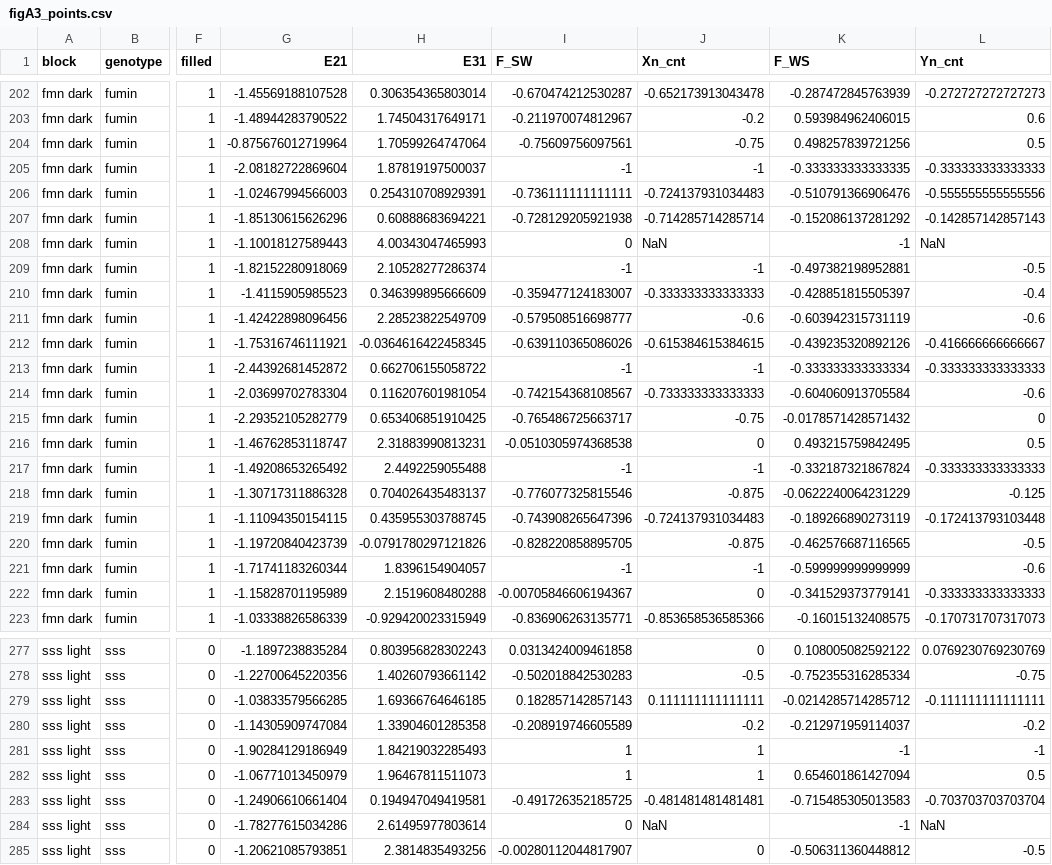
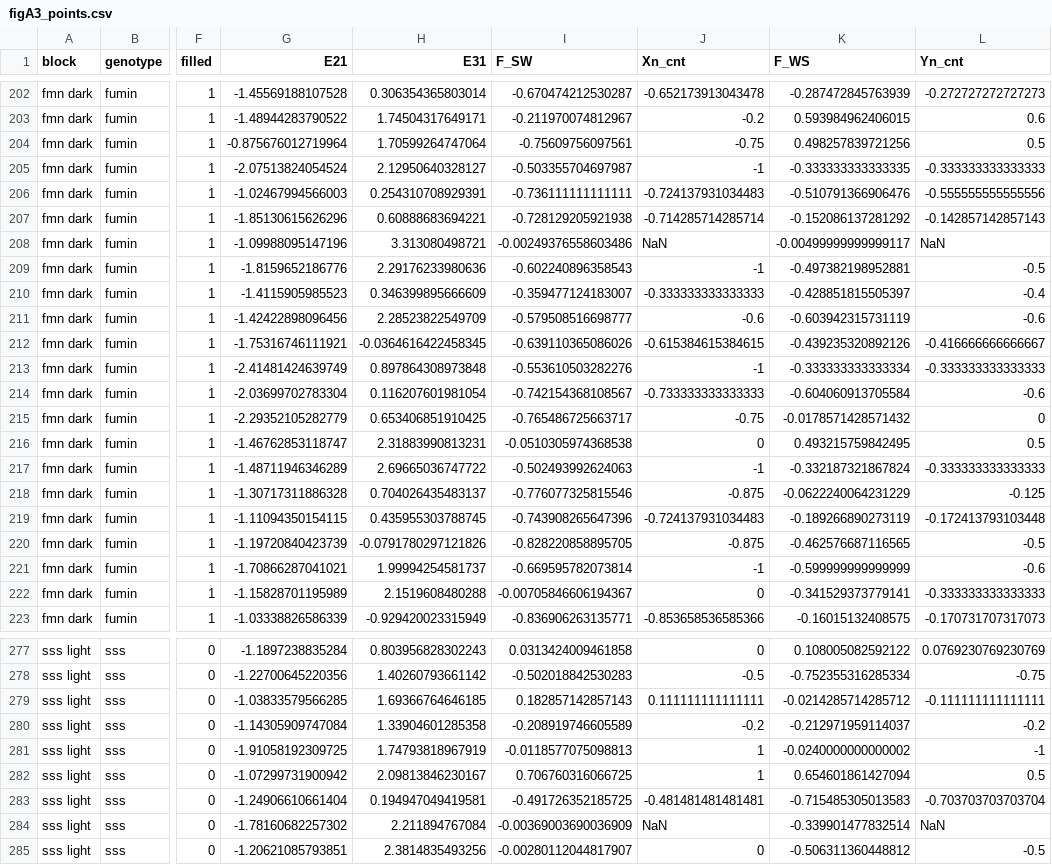
Before and after one commit to sheyums/Icode, a CSV file: sqw/validation/figA/figA3_points.csv, drawn as a sheet; only a part is shown, gaps mark what is left out; the diff covers the shown part only; the diff names each change by its address in the sheet, - before the commit and + after, or states it on an @@ line.

```diff
--- a/sqw/validation/figA/figA3_points.csv
+++ b/sqw/validation/figA/figA3_points.csv
-G205 (E21): -2.08182722869604
+G205 (E21): -2.07513824054524
-H205 (E31): 1.87819197500037
+H205 (E31): 2.12950640328127
-I205 (F_SW): -1
+I205 (F_SW): -0.503355704697987
-G208 (E21): -1.10018127589443
+G208 (E21): -1.09988095147196
-H208 (E31): 4.00343047465993
+H208 (E31): 3.313080498721
-I208 (F_SW): 0
+I208 (F_SW): -0.00249376558603486
-K208 (F_WS): -1
+K208 (F_WS): -0.00499999999999117
-G209 (E21): -1.82152280918069
+G209 (E21): -1.8159652186776
-H209 (E31): 2.10528277286374
+H209 (E31): 2.29176233980636
-I209 (F_SW): -1
+I209 (F_SW): -0.602240896358543
-G213 (E21): -2.44392681452872
+G213 (E21): -2.41481424639749
-H213 (E31): 0.662706155058722
+H213 (E31): 0.897864308973848
-I213 (F_SW): -1
+I213 (F_SW): -0.553610503282276
-G217 (E21): -1.49208653265492
+G217 (E21): -1.48711946346289
-H217 (E31): 2.4492259055488
+H217 (E31): 2.69665036747722
-I217 (F_SW): -1
+I217 (F_SW): -0.502493992624063
-G221 (E21): -1.71741183260344
+G221 (E21): -1.70866287041021
-H221 (E31): 1.8396154904057
+H221 (E31): 1.99994254581737
-I221 (F_SW): -1
+I221 (F_SW): -0.669595782073814
-G281 (E21): -1.90284129186949
+G281 (E21): -1.91058192309725
-H281 (E31): 1.84219032285493
+H281 (E31): 1.74793818967919
-I281 (F_SW): 1
+I281 (F_SW): -0.0118577075098813
-K281 (F_WS): -1
+K281 (F_WS): -0.0240000000000002
-G282 (E21): -1.06771013450979
+G282 (E21): -1.07299731900942
-H282 (E31): 1.96467811511073
+H282 (E31): 2.09813846230167
-I282 (F_SW): 1
+I282 (F_SW): 0.706760316066725
-G284 (E21): -1.78277615034286
+G284 (E21): -1.78160682257302
-H284 (E31): 2.61495977803614
+H284 (E31): 2.211894767084
-I284 (F_SW): 0
+I284 (F_SW): -0.00369003690036909
-K284 (F_WS): -1
+K284 (F_WS): -0.339901477832514
```
Also changed, not shown: 84 edited cells elsewhere in this file, sqw/validation/figA/figA3_summary.csv, 4 other files.
